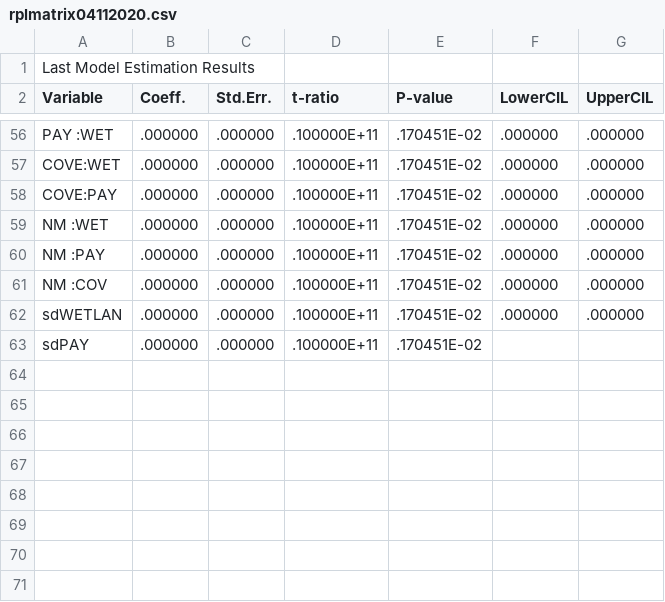
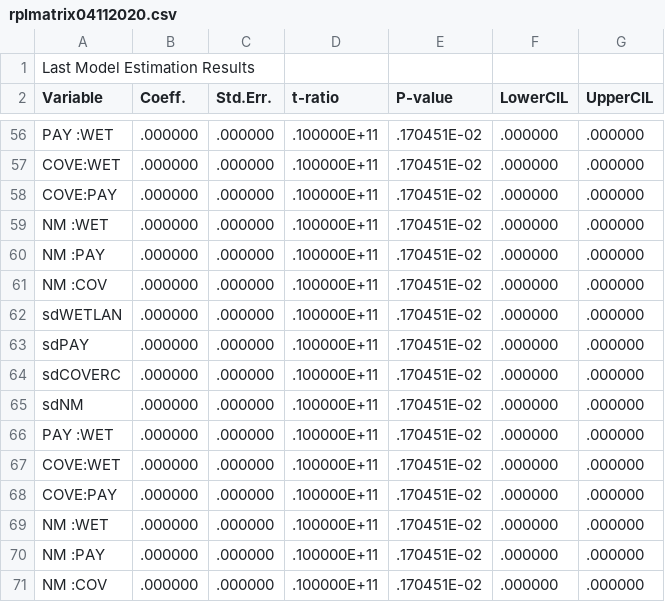
Before and after one commit to ellelang/DCM, a CSV file: output/rplmatrix04112020.csv, drawn as a sheet; only a part is shown, gaps mark what is left out.

```diff
--- a/output/rplmatrix04112020.csv
+++ b/output/rplmatrix04112020.csv
@@ -62,2 +62,10 @@ NM  :COV,   .000000    ,   .000000    ,   .100000E+11,   .170451E-02,   .000000
 sdWETLAN,   .000000    ,   .000000    ,   .100000E+11,   .170451E-02,   .000000    ,   .000000
-sdPAY   ,   .000000    ,   .000000    ,   .100000E+11,   .170451E-02,
+sdPAY   ,   .000000    ,   .000000    ,   .100000E+11,   .170451E-02,   .000000    ,   .000000
+sdCOVERC,   .000000    ,   .000000    ,   .100000E+11,   .170451E-02,   .000000    ,   .000000
+sdNM    ,   .000000    ,   .000000    ,   .100000E+11,   .170451E-02,   .000000    ,   .000000
+PAY :WET,   .000000    ,   .000000    ,   .100000E+11,   .170451E-02,   .000000    ,   .000000
+COVE:WET,   .000000    ,   .000000    ,   .100000E+11,   .170451E-02,   .000000    ,   .000000
+COVE:PAY,   .000000    ,   .000000    ,   .100000E+11,   .170451E-02,   .000000    ,   .000000
+NM  :WET,   .000000    ,   .000000    ,   .100000E+11,   .170451E-02,   .000000    ,   .000000
+NM  :PAY,   .000000    ,   .000000    ,   .100000E+11,   .170451E-02,   .000000    ,   .000000
+NM  :COV,   .000000    ,   .000000    ,   .100000E+11,   .170451E-02,   .000000    ,   .000000
```
Also changed, not shown: 14 other files.
